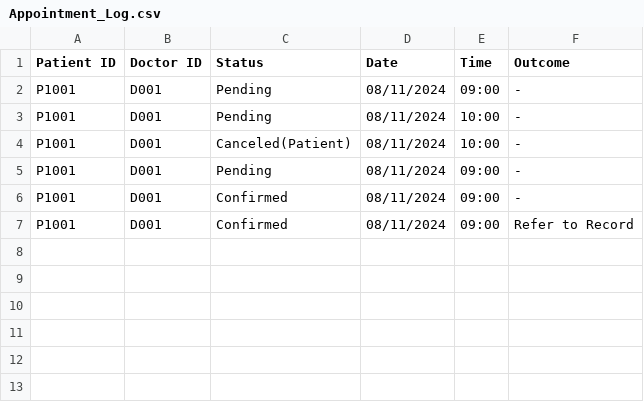
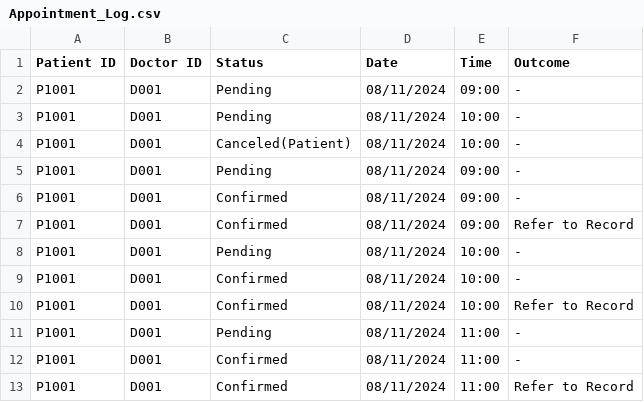
Before and after one commit to firepiratex/SC2002, a CSV file: HMS/bin/data/Appointment_Log.csv, drawn as a sheet.

```diff
--- a/HMS/bin/data/Appointment_Log.csv
+++ b/HMS/bin/data/Appointment_Log.csv
@@ -7 +7,7 @@ P1001,D001,Confirmed,08/11/2024,09:00,-
 P1001,D001,Confirmed,08/11/2024,09:00,Refer to Record
+P1001,D001,Pending,08/11/2024,10:00,-
+P1001,D001,Confirmed,08/11/2024,10:00,-
+P1001,D001,Confirmed,08/11/2024,10:00,Refer to Record
+P1001,D001,Pending,08/11/2024,11:00,-
+P1001,D001,Confirmed,08/11/2024,11:00,-
+P1001,D001,Confirmed,08/11/2024,11:00,Refer to Record
```
Also changed, not shown: HMS/src/data/Appointment_Log.csv, 14 other files.
